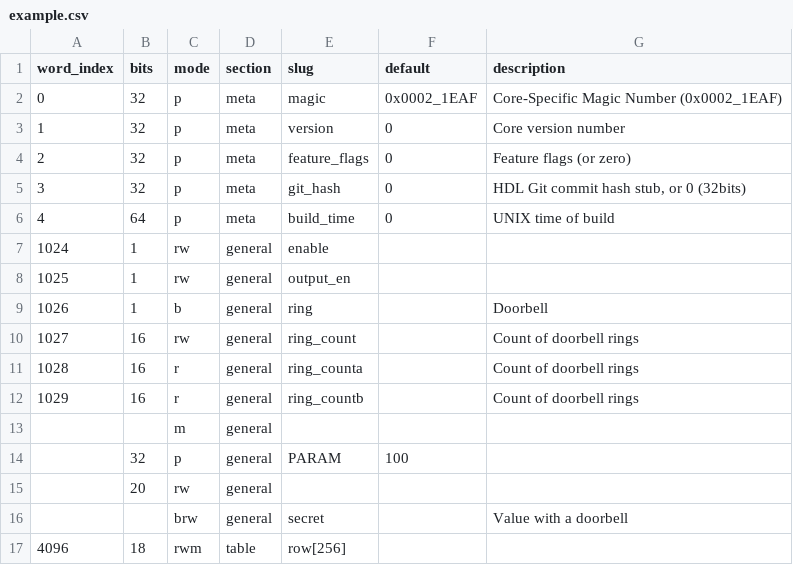
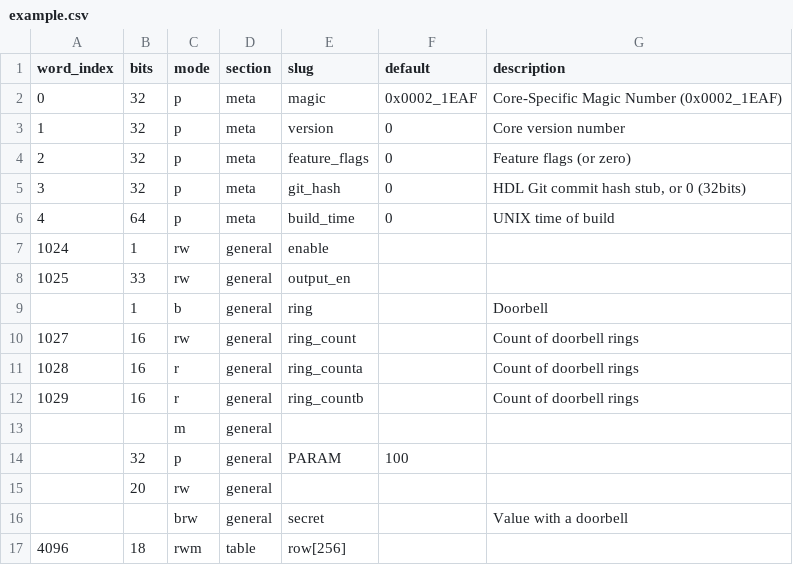
Before and after one commit to bnewbold/axi-lite-gen, a CSV file: example.csv, drawn as a sheet.

Commit message:
changes to example.csv

```diff
--- a/example.csv
+++ b/example.csv
@@ -7,4 +7,4 @@ word_index,bits,mode,section,slug,default,description
 1024,1,rw,general,enable,,
-1025,1,rw,general,output_en,,
-1026,1,b,general,ring,,Doorbell
+1025,33,rw,general,output_en,,
+,1,b,general,ring,,Doorbell
 1027,16,rw,general,ring_count,,Count of doorbell rings
```
